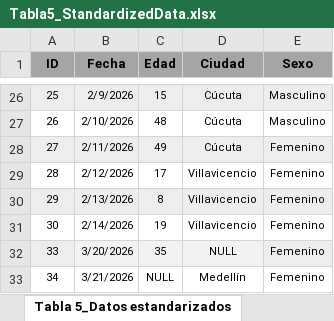
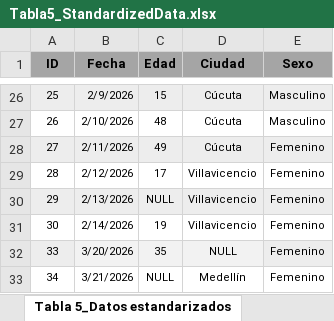
Before and after one commit to camisamper/DataVisualizationMaterial, an Excel workbook: Tabla5_StandardizedData.xlsx, sheet Tabla 5_Datos estandarizados, drawn as a sheet; only a part is shown, gaps mark what is left out; values as stored, in another font and other column widths than the file's, no borders; the diff names each change by its address in the sheet, - before the commit and + after, or states it on an @@ line.

Commit message:
Add files via upload

```diff
--- a/Tabla5_StandardizedData.xlsx (sheet Tabla 5_Datos estandarizados)
+++ b/Tabla5_StandardizedData.xlsx (sheet Tabla 5_Datos estandarizados)
-C30 (Edad): 8
+C30 (Edad): NULL
```
